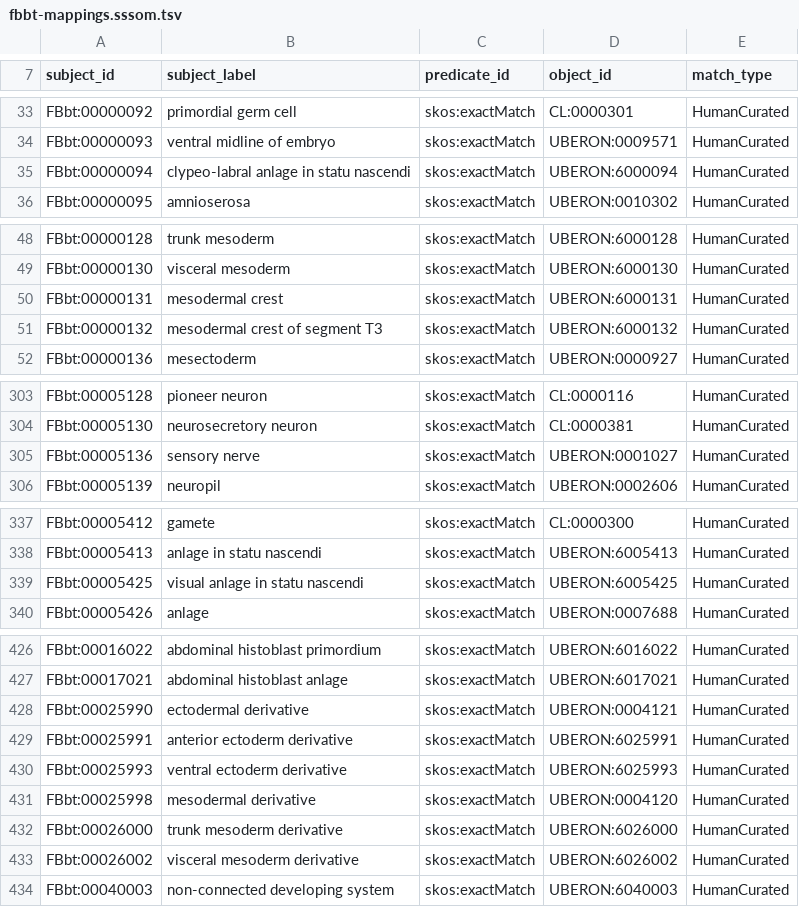
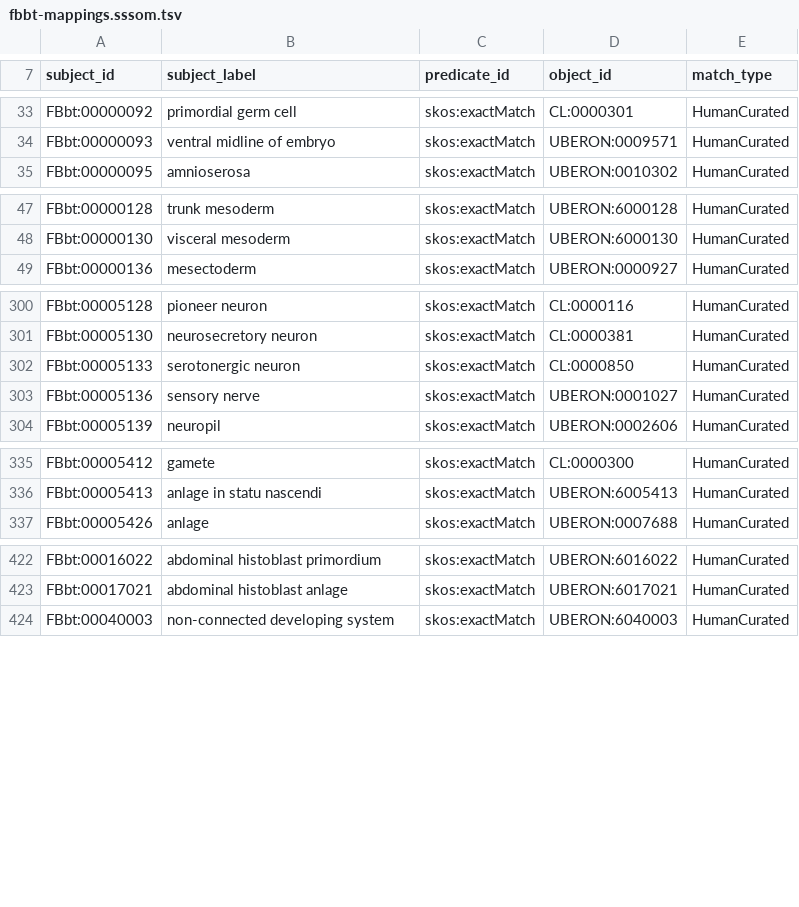
Before and after one commit to obophenotype/cell-ontology, a TSV file: src/ontology/mappings/fbbt-mappings.sssom.tsv, drawn as a sheet; only a part is shown, gaps mark what is left out; removed rows and columns are numbered as before the commit, all else as after; the diff covers the shown part only; the diff names each change by its address in the sheet, - before the commit and + after, or states it on an @@ line.

Commit message:
refreshed import for UBERON terms

```diff
--- a/src/ontology/mappings/fbbt-mappings.sssom.tsv
+++ b/src/ontology/mappings/fbbt-mappings.sssom.tsv
-row 35: FBbt:00000094 | clypeo-labral anlage in statu nascendi | skos:exactMatch | UBERON:6000094 | HumanCurated
-row 50: FBbt:00000131 | mesodermal crest | skos:exactMatch | UBERON:6000131 | HumanCurated
-row 51: FBbt:00000132 | mesodermal crest of segment T3 | skos:exactMatch | UBERON:6000132 | HumanCurated
+row 302: FBbt:00005133 | serotonergic neuron | skos:exactMatch | CL:0000850 | HumanCurated
-row 339: FBbt:00005425 | visual anlage in statu nascendi | skos:exactMatch | UBERON:6005425 | HumanCurated
-row 428: FBbt:00025990 | ectodermal derivative | skos:exactMatch | UBERON:0004121 | HumanCurated
-row 429: FBbt:00025991 | anterior ectoderm derivative | skos:exactMatch | UBERON:6025991 | HumanCurated
-row 430: FBbt:00025993 | ventral ectoderm derivative | skos:exactMatch | UBERON:6025993 | HumanCurated
-row 431: FBbt:00025998 | mesodermal derivative | skos:exactMatch | UBERON:0004120 | HumanCurated
-row 432: FBbt:00026000 | trunk mesoderm derivative | skos:exactMatch | UBERON:6026000 | HumanCurated
-row 433: FBbt:00026002 | visceral mesoderm derivative | skos:exactMatch | UBERON:6026002 | HumanCurated
```
Also changed, not shown: 1 removed row elsewhere in this file, 6 other files.
